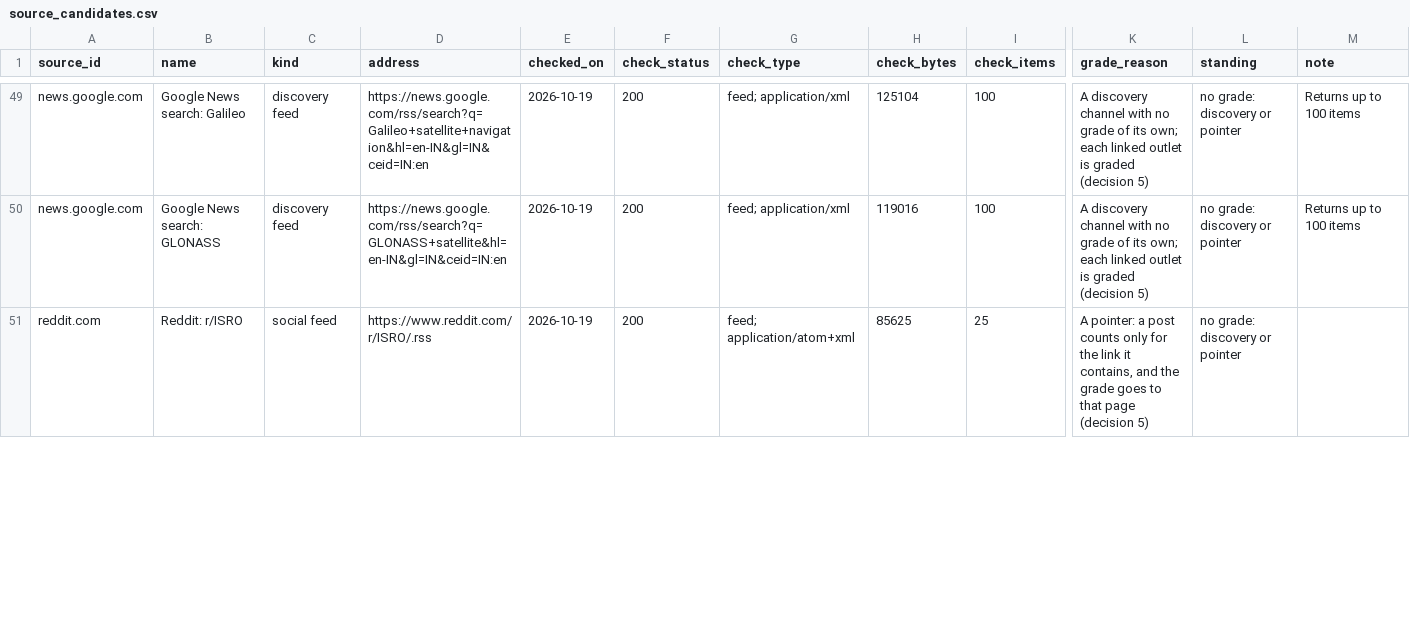
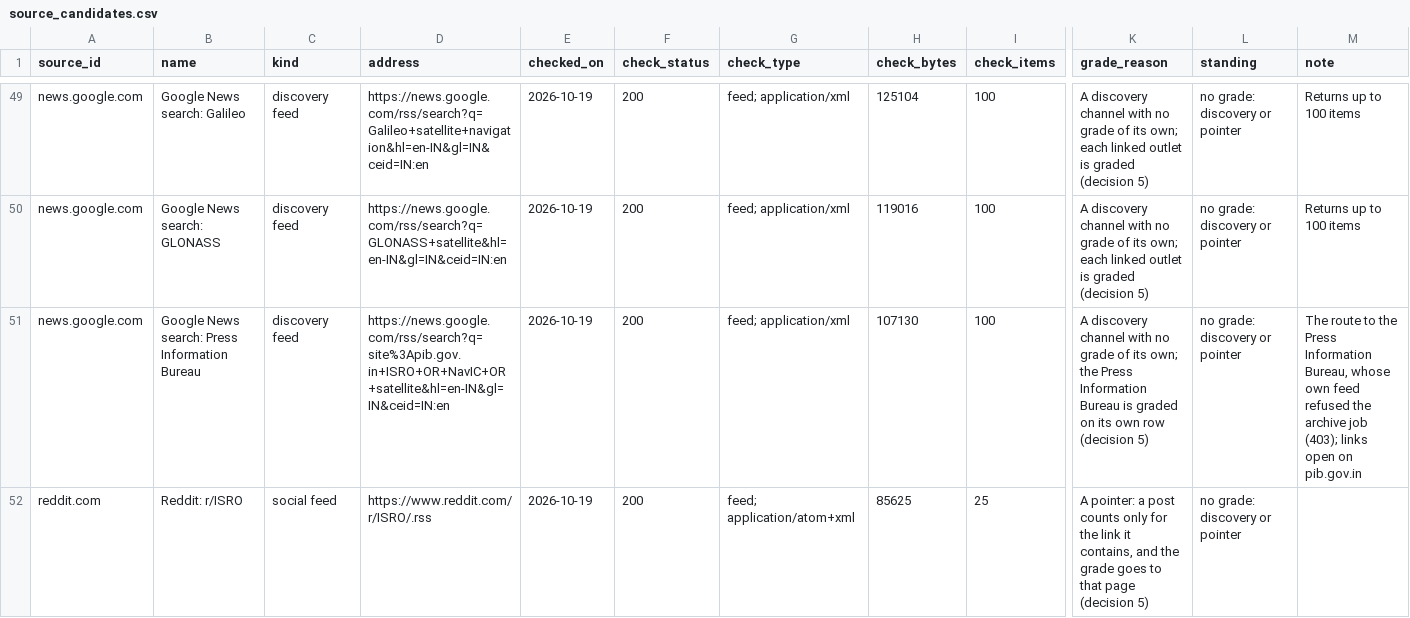
Before and after one commit to SumanthVarma798/GNSS-Constellation-Health-Monitoring-System, a CSV file: evidence/source_candidates.csv, drawn as a sheet; only a part is shown, gaps mark what is left out; rows hold the shown columns only; the diff covers the shown part only; the diff names each change by its address in the sheet, - before the commit and + after, or states it on an @@ line.

```diff
--- a/evidence/source_candidates.csv
+++ b/evidence/source_candidates.csv
+row 51: news.google.com | Google News search: Press Information Bureau | discovery feed | https://news.google.com/rss/search?q=site%3Apib.gov.in+ISRO+OR+NavIC+OR+satellite&hl=en-IN&gl=IN&ceid=IN:en | 2026-10-19 | 200 | feed; application/xml | 107130 | 100 | A discovery channel with no grade of its own; the Press Information Bureau is graded on its own row (decision 5) | no grade: discovery or pointer | The route to the Press Information Bureau, whose own feed refused the archive job (403); links open on pib.gov.in
```
Also changed, not shown: 4 added rows and 10 edited cells elsewhere in this file, 9 other files.
